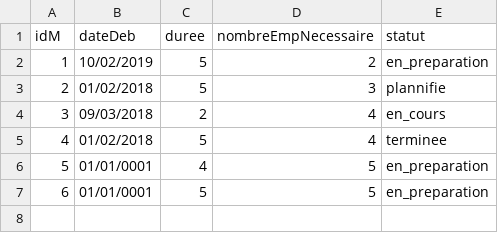
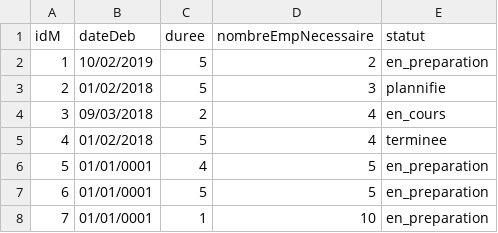
Before and after one commit to hmargalida/java-projet, a CSV file: projetJava/data/liste_missions.csv, drawn as a sheet.

```diff
--- a/projetJava/data/liste_missions.csv
+++ b/projetJava/data/liste_missions.csv
@@ -7 +7,2 @@ idM;dateDeb;duree;nombreEmpNecessaire;statut
 6;01/01/0001;5;5;en_preparation
+7;01/01/0001;1;10;en_preparation
```
Also changed, not shown: projetJava/data/competences_personnel.csv, 8 other files.
